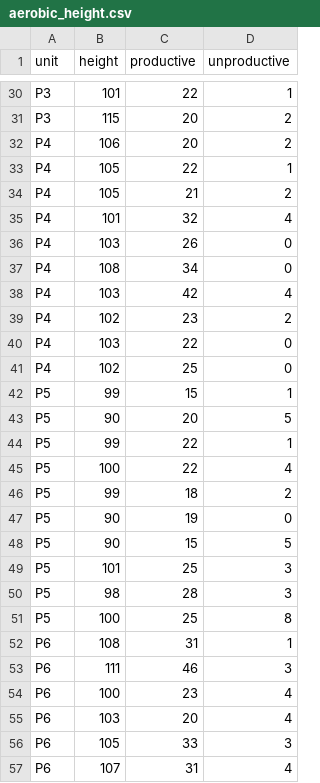
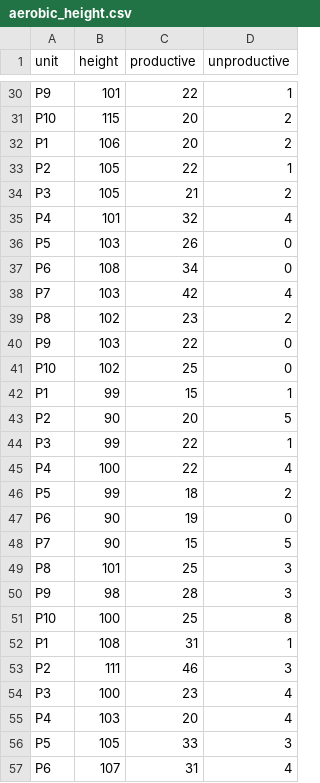
Before and after one commit to aris-zoleta/aerobic, a CSV file: aerobic_height.csv, drawn as a sheet; only a part is shown, gaps mark what is left out; the diff covers the shown part only; the diff names each change by its address in the sheet, - before the commit and + after, or states it on an @@ line.

```diff
--- a/aerobic_height.csv
+++ b/aerobic_height.csv
-A30 (unit): P3
+A30 (unit): P9
-A31 (unit): P3
+A31 (unit): P10
-A32 (unit): P4
+A32 (unit): P1
-A33 (unit): P4
+A33 (unit): P2
-A34 (unit): P4
+A34 (unit): P3
-A36 (unit): P4
+A36 (unit): P5
-A37 (unit): P4
+A37 (unit): P6
-A38 (unit): P4
+A38 (unit): P7
-A39 (unit): P4
+A39 (unit): P8
-A40 (unit): P4
+A40 (unit): P9
-A41 (unit): P4
+A41 (unit): P10
-A42 (unit): P5
+A42 (unit): P1
-A43 (unit): P5
+A43 (unit): P2
-A44 (unit): P5
+A44 (unit): P3
-A45 (unit): P5
+A45 (unit): P4
-A47 (unit): P5
+A47 (unit): P6
-A48 (unit): P5
+A48 (unit): P7
-A49 (unit): P5
+A49 (unit): P8
-A50 (unit): P5
+A50 (unit): P9
-A51 (unit): P5
+A51 (unit): P10
-A52 (unit): P6
+A52 (unit): P1
-A53 (unit): P6
+A53 (unit): P2
-A54 (unit): P6
+A54 (unit): P3
-A55 (unit): P6
+A55 (unit): P4
-A56 (unit): P6
+A56 (unit): P5
```
Also changed, not shown: 20 removed rows and 29 edited cells elsewhere in this file.
